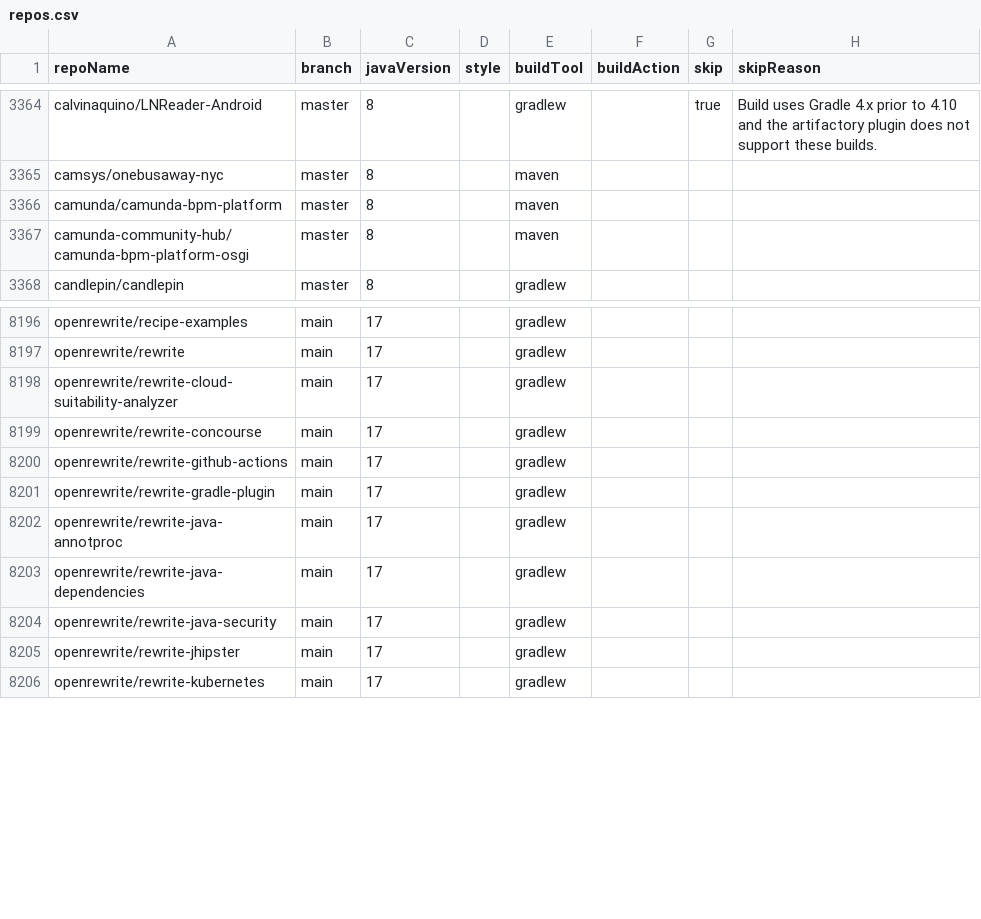
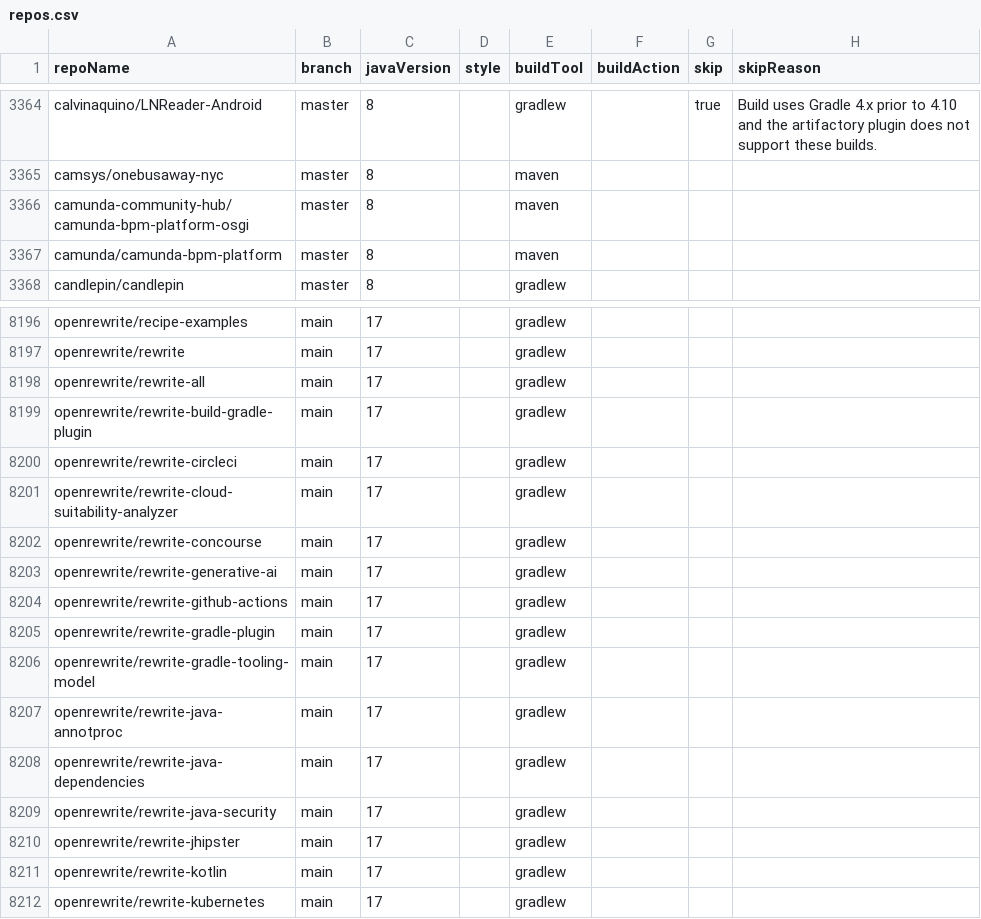
Before and after one commit to moderneinc/jenkins-ingest, a CSV file: repos.csv, drawn as a sheet; only a part is shown, gaps mark what is left out; the diff covers the shown part only.

Commit message:
Ingest openrewrite repositories (#45)
* Added openrewrite repositories to ingest

* Remove duplicates

* Remove missing build tools

---------

Co-authored-by: github-actions[bot] <41898282+github-actions[bot]@users.noreply.github.com>

```diff
--- a/repos.csv
+++ b/repos.csv
@@ -3365,4 +3365,4 @@ calvinaquino/LNReader-Android,master,8,,gradlew,,true,Build uses Gradle 4.x prio
 camsys/onebusaway-nyc,master,8,,maven,,,
-camunda/camunda-bpm-platform,master,8,,maven,,,
 camunda-community-hub/camunda-bpm-platform-osgi,master,8,,maven,,,
+camunda/camunda-bpm-platform,master,8,,maven,,,
 candlepin/candlepin,master,8,,gradlew,,,
@@ -8197,6 +8197,11 @@ openrewrite/recipe-examples,main,17,,gradlew,,,
 openrewrite/rewrite,main,17,,gradlew,,,
+openrewrite/rewrite-all,main,17,,gradlew,,,
+openrewrite/rewrite-build-gradle-plugin,main,17,,gradlew,,,
+openrewrite/rewrite-circleci,main,17,,gradlew,,,
 openrewrite/rewrite-cloud-suitability-analyzer,main,17,,gradlew,,,
 openrewrite/rewrite-concourse,main,17,,gradlew,,,
+openrewrite/rewrite-generative-ai,main,17,,gradlew,,,
 openrewrite/rewrite-github-actions,main,17,,gradlew,,,
 openrewrite/rewrite-gradle-plugin,main,17,,gradlew,,,
+openrewrite/rewrite-gradle-tooling-model,main,17,,gradlew,,,
 openrewrite/rewrite-java-annotproc,main,17,,gradlew,,,
@@ -8205,2 +8210,3 @@ openrewrite/rewrite-java-security,main,17,,gradlew,,,
 openrewrite/rewrite-jhipster,main,17,,gradlew,,,
+openrewrite/rewrite-kotlin,main,17,,gradlew,,,
 openrewrite/rewrite-kubernetes,main,17,,gradlew,,,
```
Also changed, not shown: 4 added rows and 2 edited cells elsewhere in this file.
